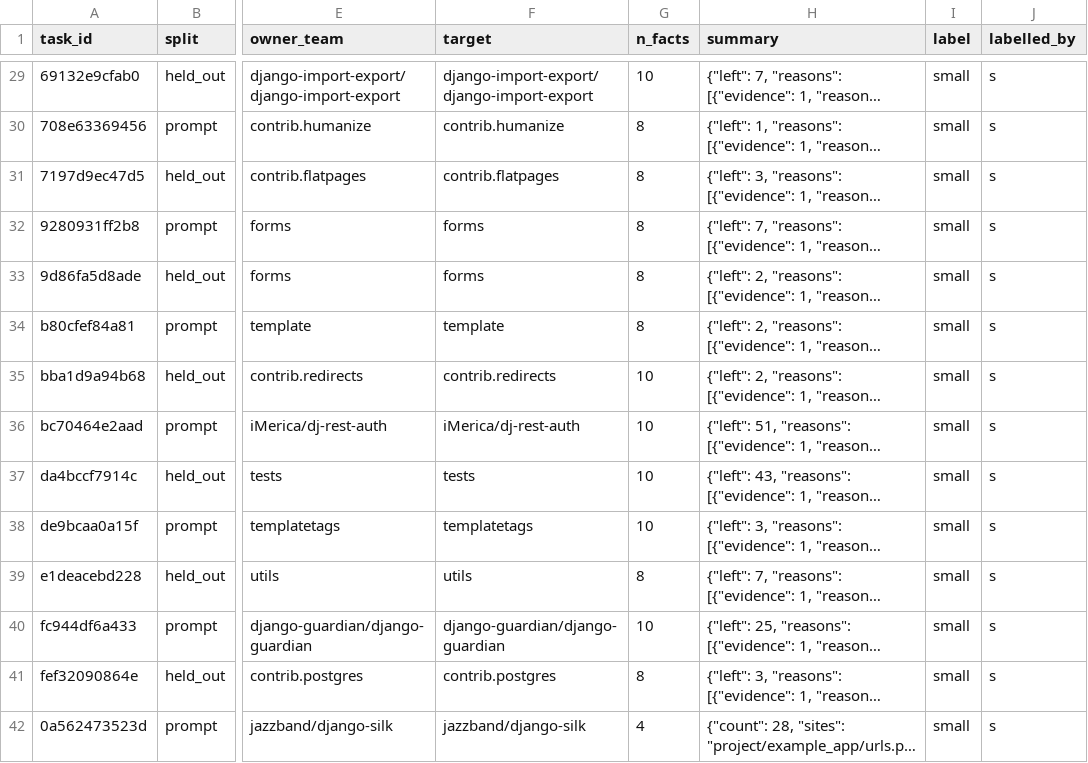
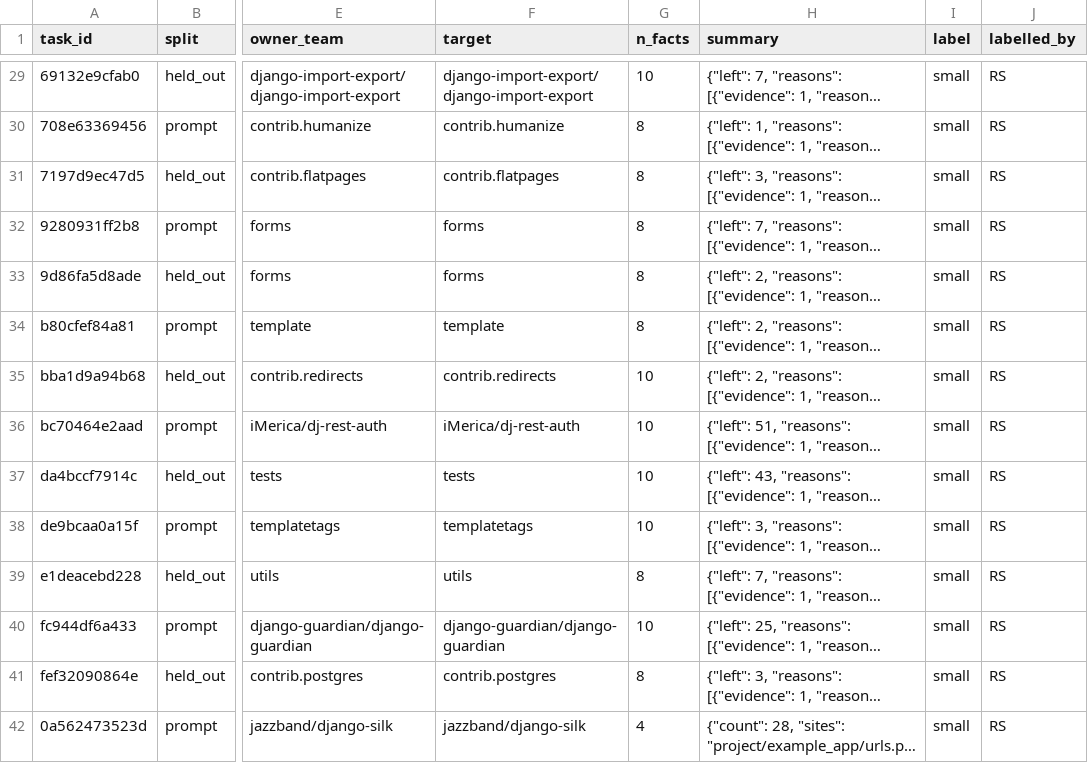
Before and after one commit to Itsme-aniketghosh/Meridian, a CSV file: Model-Pipeline/packets/rachna-models/labels/jev_tasks.csv, drawn as a sheet; only a part is shown, gaps mark what is left out; long unchanged cells end in …; the diff covers the shown part only; the diff names each change by its address in the sheet, - before the commit and + after, or states it on an @@ line.

Commit message:
jev_tasks.csv: labelled_by RS (the labels are unchanged)

```diff
--- a/Model-Pipeline/packets/rachna-models/labels/jev_tasks.csv
+++ b/Model-Pipeline/packets/rachna-models/labels/jev_tasks.csv
-J29:J42 (labelled_by): s
+J29:J42 (labelled_by): RS
```
Also changed, not shown: 46 edited cells elsewhere in this file.
